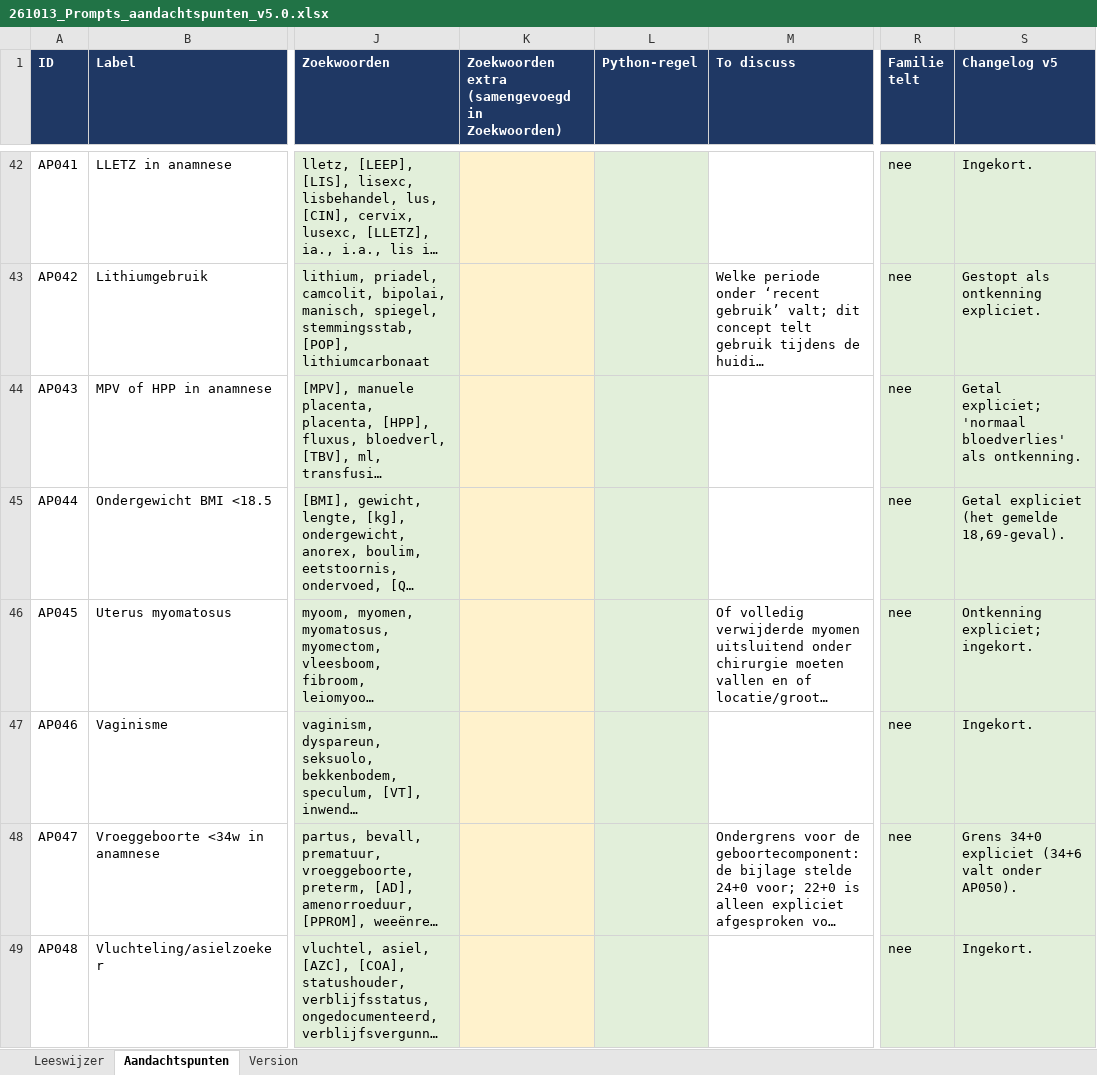
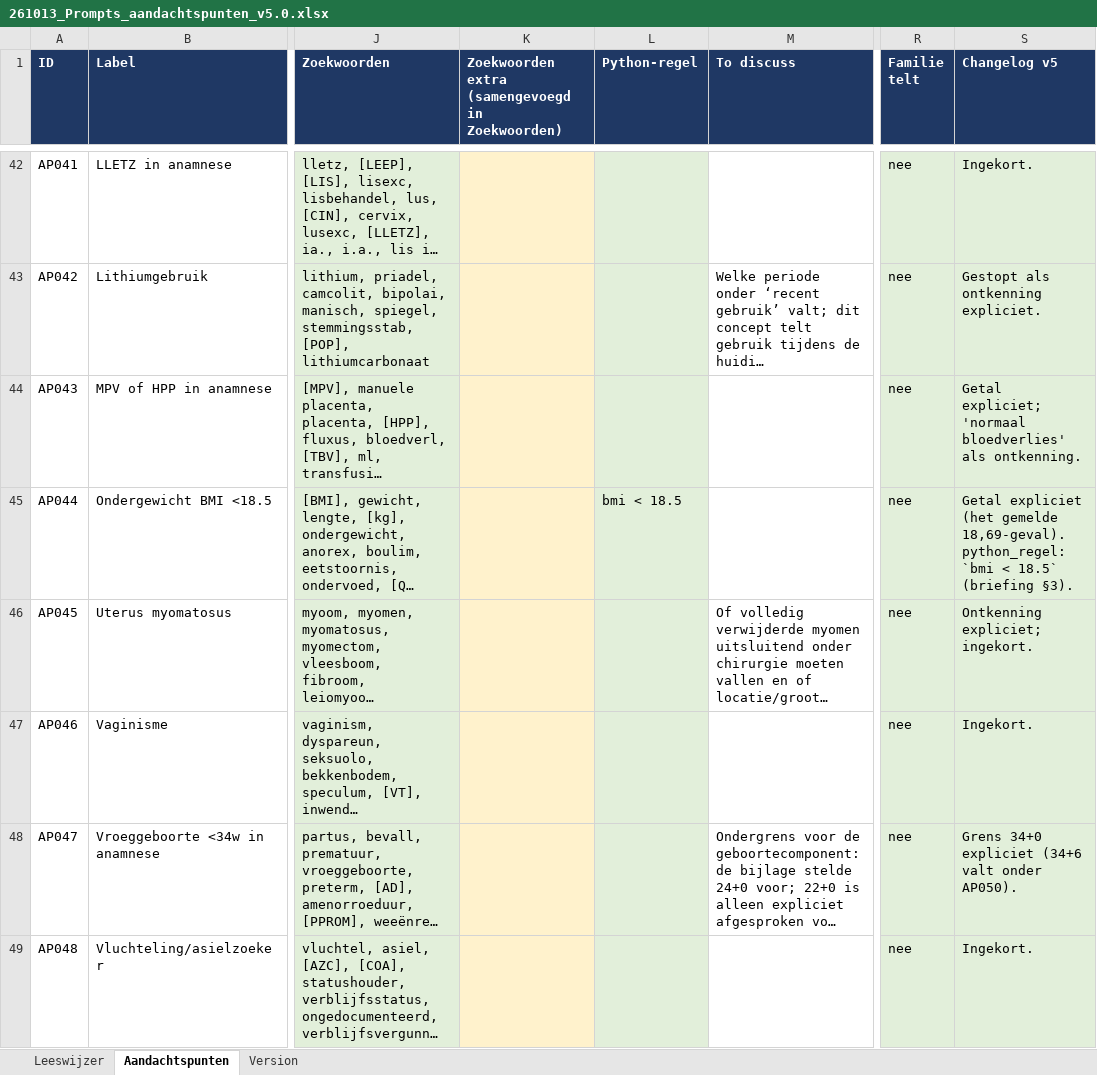
Before and after one commit to Andymaarten/2026_Zorgkaartvragen, an Excel workbook: 261013_Prompts_aandachtspunten_v5.0.xlsx, sheet Aandachtspunten, drawn as a sheet; only a part is shown, gaps mark what is left out; long unchanged cells end in …; values as stored, in another font and other column widths than the file's, no borders; the diff covers the shown part only; the diff names each change by its address in the sheet, - before the commit and + after, or states it on an @@ line.

```diff
--- a/261013_Prompts_aandachtspunten_v5.0.xlsx (sheet Aandachtspunten)
+++ b/261013_Prompts_aandachtspunten_v5.0.xlsx (sheet Aandachtspunten)
-L45 (Python-regel): (empty)
+L45 (Python-regel): bmi < 18.5
-S45 (Changelog v5): …gemelde 18,69-geval).
+S45 (Changelog v5): …gemelde 18,69-geval). python_regel: `bmi < 18.5` (briefing §3).
```
Also changed, not shown: 20 edited cells elsewhere in this sheet, sheet Leeswijzer, 2 other files.
